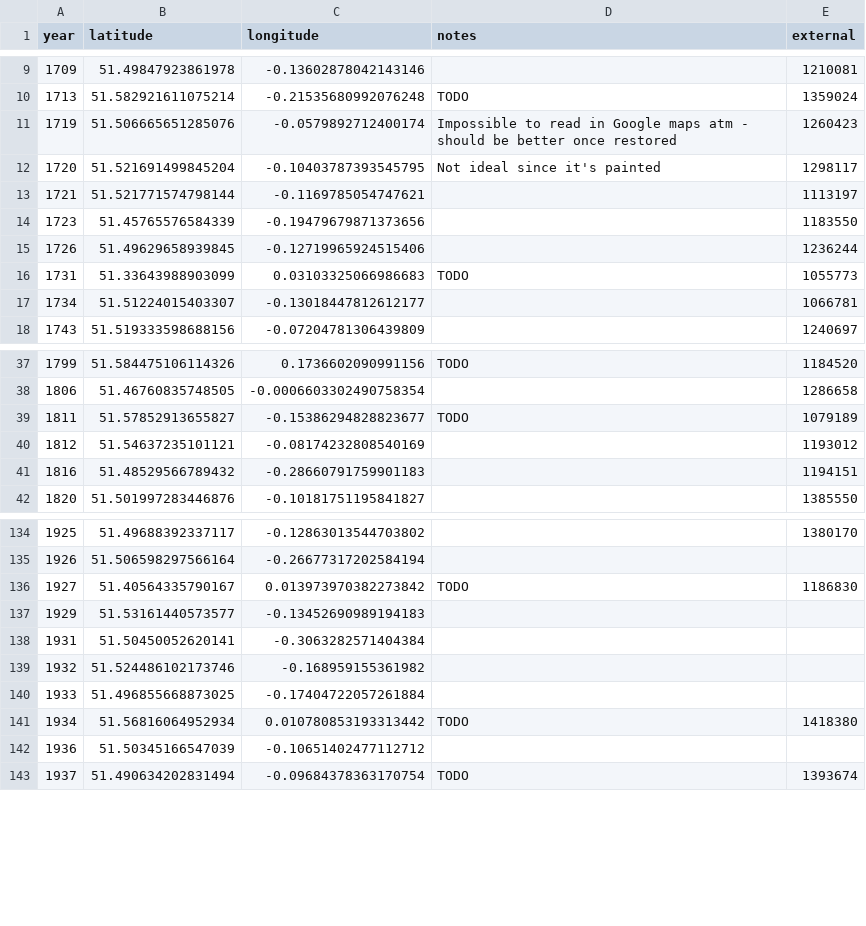
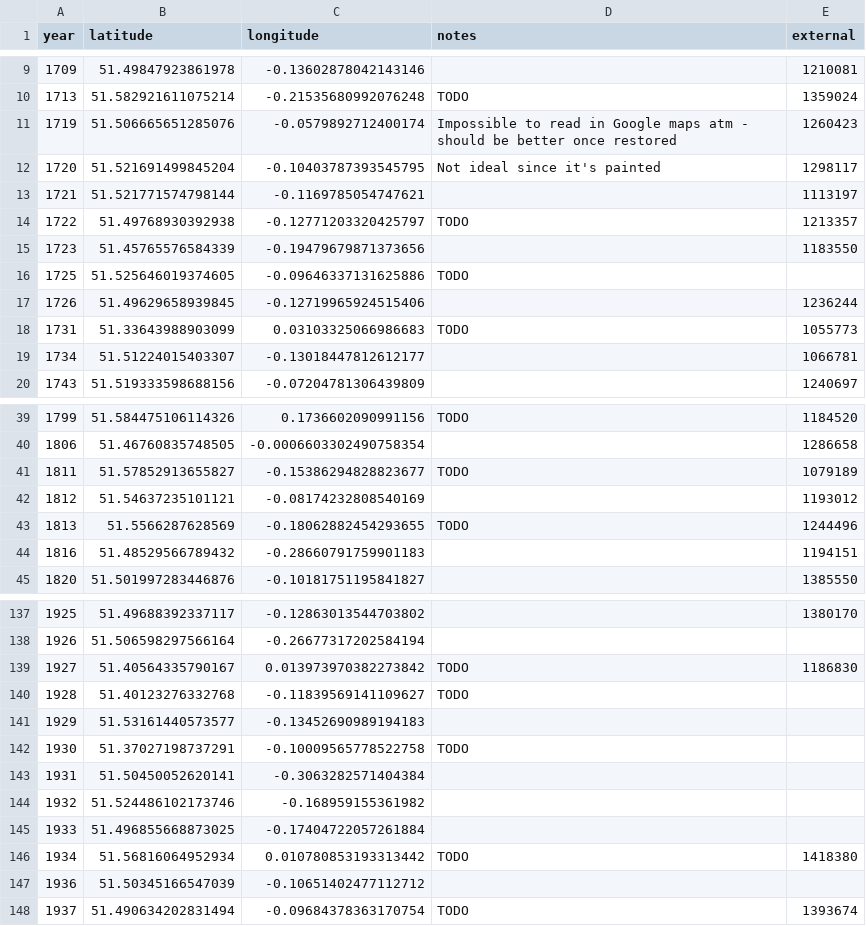
Before and after one commit to aelmekeev/year-on-facade, a CSV file: csv/London.csv, drawn as a sheet; only a part is shown, gaps mark what is left out.

```diff
--- a/csv/London.csv
+++ b/csv/London.csv
@@ -13,3 +13,5 @@ year,latitude,longitude,notes,external
 1721,51.521771574798144,-0.1169785054747621,,1113197
+1722,51.49768930392938,-0.12771203320425797,TODO,1213357
 1723,51.45765576584339,-0.19479679871373656,,1183550
+1725,51.525646019374605,-0.09646337131625886,TODO,
 1726,51.49629658939845,-0.12719965924515406,,1236244
@@ -40,2 +42,3 @@ year,latitude,longitude,notes,external
 1812,51.54637235101121,-0.08174232808540169,,1193012
+1813,51.5566287628569,-0.18062882454293655,TODO,1244496
 1816,51.48529566789432,-0.28660791759901183,,1194151
@@ -136,3 +139,5 @@ year,latitude,longitude,notes,external
 1927,51.40564335790167,0.013973970382273842,TODO,1186830
+1928,51.40123276332768,-0.11839569141109627,TODO,
 1929,51.53161440573577,-0.13452690989194183,,
+1930,51.37027198737291,-0.10009565778522758,TODO,
 1931,51.50450052620141,-0.3063282571404384,,
```
Also changed, not shown: csv/Replacements.csv, 7 other files.
